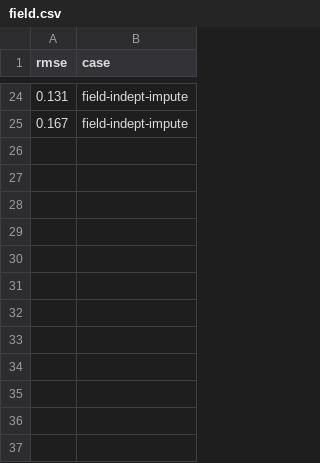
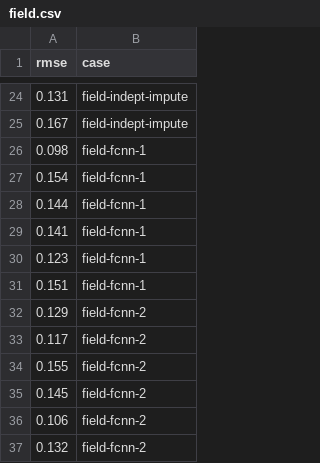
Before and after one commit to rsyamil/latent-space-xgboost, a CSV file: field-case/field.csv, drawn as a sheet; only a part is shown, gaps mark what is left out; the diff names each change by its address in the sheet, - before the commit and + after, or states it on an @@ line.

```diff
--- a/field-case/field.csv
+++ b/field-case/field.csv
+row 26: 0.098 | field-fcnn-1
+row 27: 0.154 | field-fcnn-1
+row 28: 0.144 | field-fcnn-1
+row 29: 0.141 | field-fcnn-1
+row 30: 0.123 | field-fcnn-1
+row 31: 0.151 | field-fcnn-1
+row 32: 0.129 | field-fcnn-2
+row 33: 0.117 | field-fcnn-2
+row 34: 0.155 | field-fcnn-2
+row 35: 0.145 | field-fcnn-2
+row 36: 0.106 | field-fcnn-2
+row 37: 0.132 | field-fcnn-2
```
Also changed, not shown: 3 other files.
